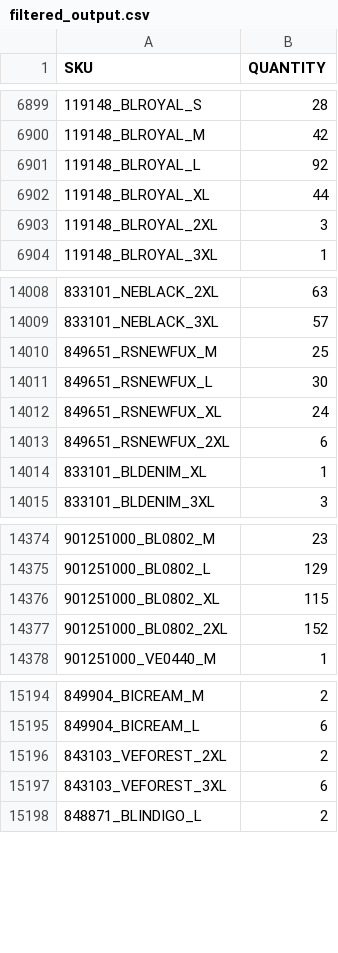
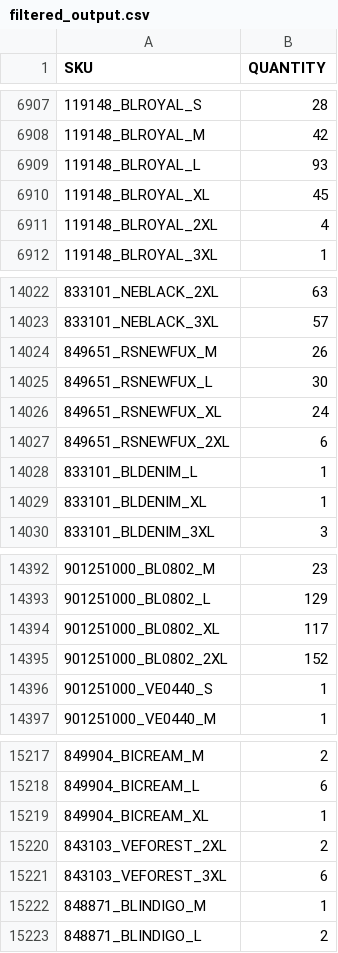
Before and after one commit to Camarolli9979797/wp_all_import, a CSV file: filtered_output.csv, drawn as a sheet; only a part is shown, gaps mark what is left out; addresses are those after the commit; the diff covers the shown part only; the diff names each change by its address in the sheet, - before the commit and + after, or states it on an @@ line.

```diff
--- a/filtered_output.csv
+++ b/filtered_output.csv
-B6909 (QUANTITY): 92
+B6909 (QUANTITY): 93
-B6910 (QUANTITY): 44
+B6910 (QUANTITY): 45
-B6911 (QUANTITY): 3
+B6911 (QUANTITY): 4
-B14024 (QUANTITY): 25
+B14024 (QUANTITY): 26
+row 14028: 833101_BLDENIM_L | 1
-B14394 (QUANTITY): 115
+B14394 (QUANTITY): 117
+row 14396: 901251000_VE0440_S | 1
+row 15219: 849904_BICREAM_XL | 1
+row 15222: 848871_BLINDIGO_M | 1
```
Also changed, not shown: 32 added rows and 95 edited cells elsewhere in this file.
